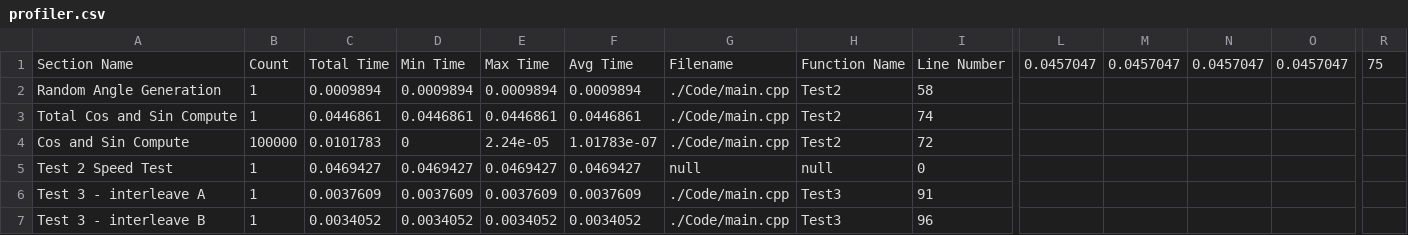
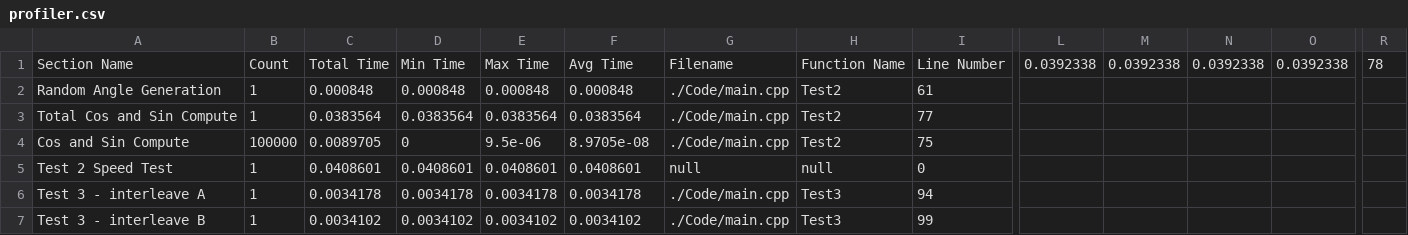
Before and after one commit to HuMIn-Game-Lab/lab-2-c-profiler-gmongaras, a CSV file: profiler.csv, drawn as a sheet; only a part is shown, gaps mark what is left out; the diff names each change by its address in the sheet, - before the commit and + after, or states it on an @@ line.

```diff
--- a/profiler.csv
+++ b/profiler.csv
-L1: 0.0457047
+L1: 0.0392338
-M1: 0.0457047
+M1: 0.0392338
-N1: 0.0457047
+N1: 0.0392338
-O1: 0.0457047
+O1: 0.0392338
-R1: 75
+R1: 78
-C2: 0.0009894
+C2: 0.000848
-D2: 0.0009894
+D2: 0.000848
-E2: 0.0009894
+E2: 0.000848
-F2: 0.0009894
+F2: 0.000848
-I2: 58
+I2: 61
-C3: 0.0446861
+C3: 0.0383564
-D3: 0.0446861
+D3: 0.0383564
-E3: 0.0446861
+E3: 0.0383564
-F3: 0.0446861
+F3: 0.0383564
-I3: 74
+I3: 77
-C4: 0.0101783
+C4: 0.0089705
-E4: 2.24e-05
+E4: 9.5e-06
-F4: 1.01783e-07
+F4: 8.9705e-08
-I4: 72
+I4: 75
-C5: 0.0469427
+C5: 0.0408601
-D5: 0.0469427
+D5: 0.0408601
-E5: 0.0469427
+E5: 0.0408601
-F5: 0.0469427
+F5: 0.0408601
-C6: 0.0037609
+C6: 0.0034178
-D6: 0.0037609
+D6: 0.0034178
-E6: 0.0037609
+E6: 0.0034178
-F6: 0.0037609
+F6: 0.0034178
-I6: 91
+I6: 94
-C7: 0.0034052
+C7: 0.0034102
-D7: 0.0034052
+D7: 0.0034102
-E7: 0.0034052
+E7: 0.0034102
-F7: 0.0034052
+F7: 0.0034102
-I7: 96
+I7: 99
```
Also changed, not shown: 10 other files.
